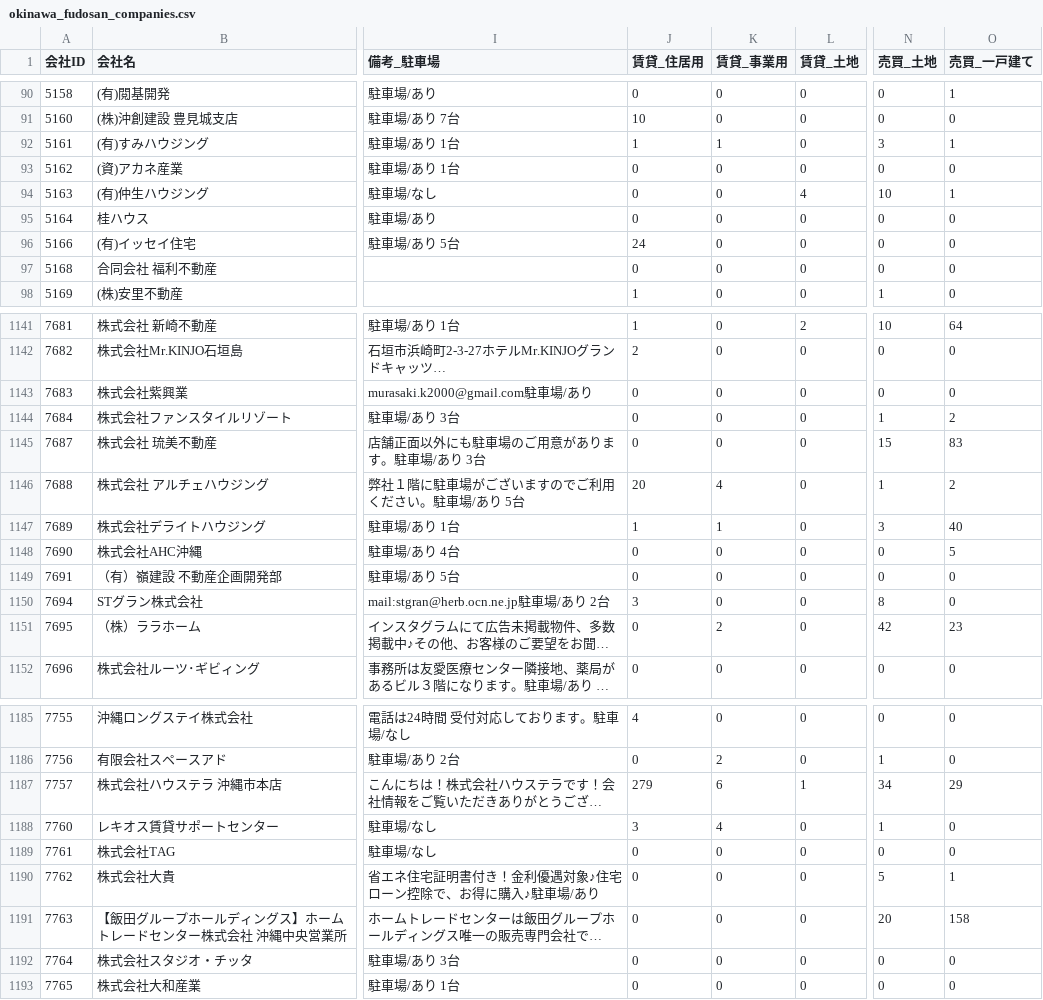
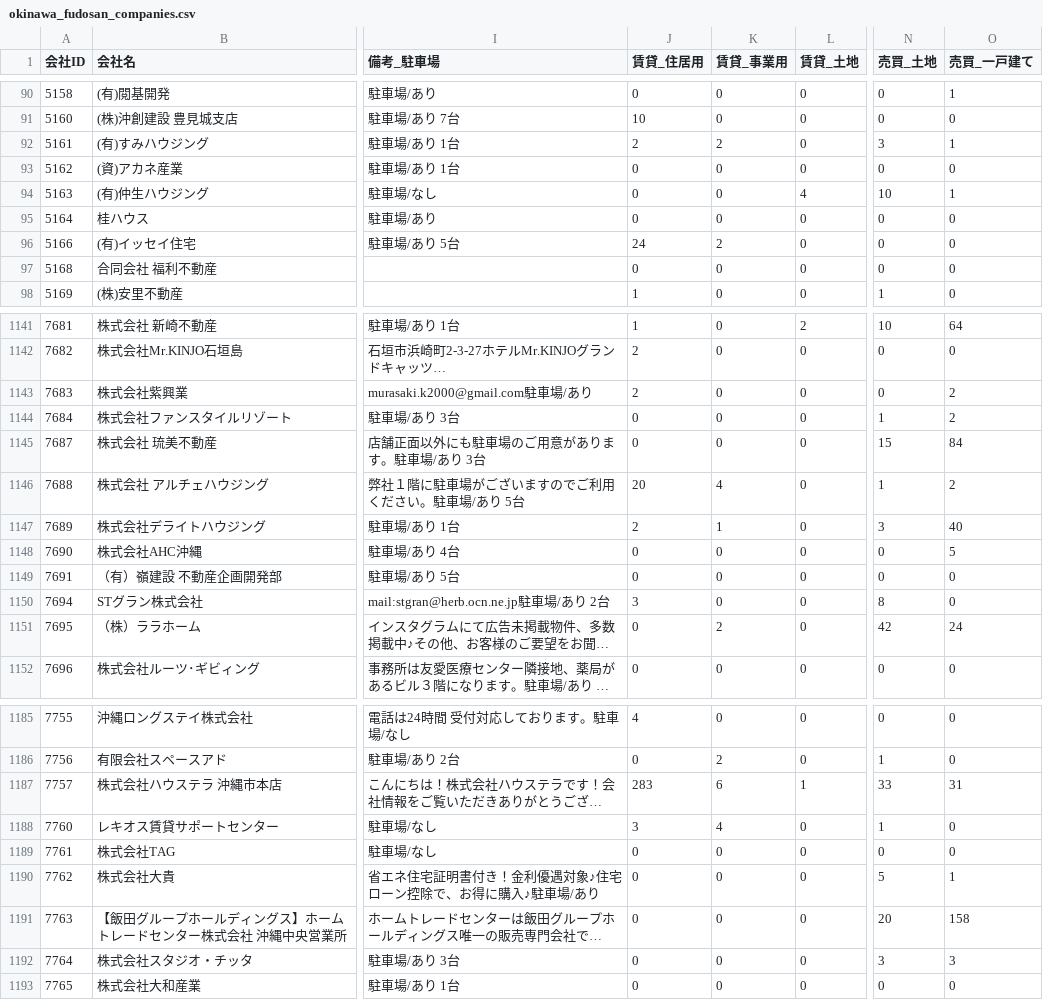
Before and after one commit to tak-yamamoto-alt/okinawa-fudosan-scraper, a CSV file: okinawa_fudosan_companies.csv, drawn as a sheet; only a part is shown, gaps mark what is left out; long unchanged cells end in …; the diff covers the shown part only; the diff names each change by its address in the sheet, - before the commit and + after, or states it on an @@ line.

```diff
--- a/okinawa_fudosan_companies.csv
+++ b/okinawa_fudosan_companies.csv
-J92 (賃貸_住居用): 1
+J92 (賃貸_住居用): 2
-K92 (賃貸_事業用): 1
+K92 (賃貸_事業用): 2
-K96 (賃貸_事業用): 0
+K96 (賃貸_事業用): 2
-J1143 (賃貸_住居用): 0
+J1143 (賃貸_住居用): 2
-O1143 (売買_一戸建て): 0
+O1143 (売買_一戸建て): 2
-O1145 (売買_一戸建て): 83
+O1145 (売買_一戸建て): 84
-J1147 (賃貸_住居用): 1
+J1147 (賃貸_住居用): 2
-O1151 (売買_一戸建て): 23
+O1151 (売買_一戸建て): 24
-J1187 (賃貸_住居用): 279
+J1187 (賃貸_住居用): 283
-N1187 (売買_土地): 34
+N1187 (売買_土地): 33
-O1187 (売買_一戸建て): 29
+O1187 (売買_一戸建て): 31
-N1192 (売買_土地): 0
+N1192 (売買_土地): 3
-O1192 (売買_一戸建て): 0
+O1192 (売買_一戸建て): 3
```
Also changed, not shown: 159 edited cells elsewhere in this file.
